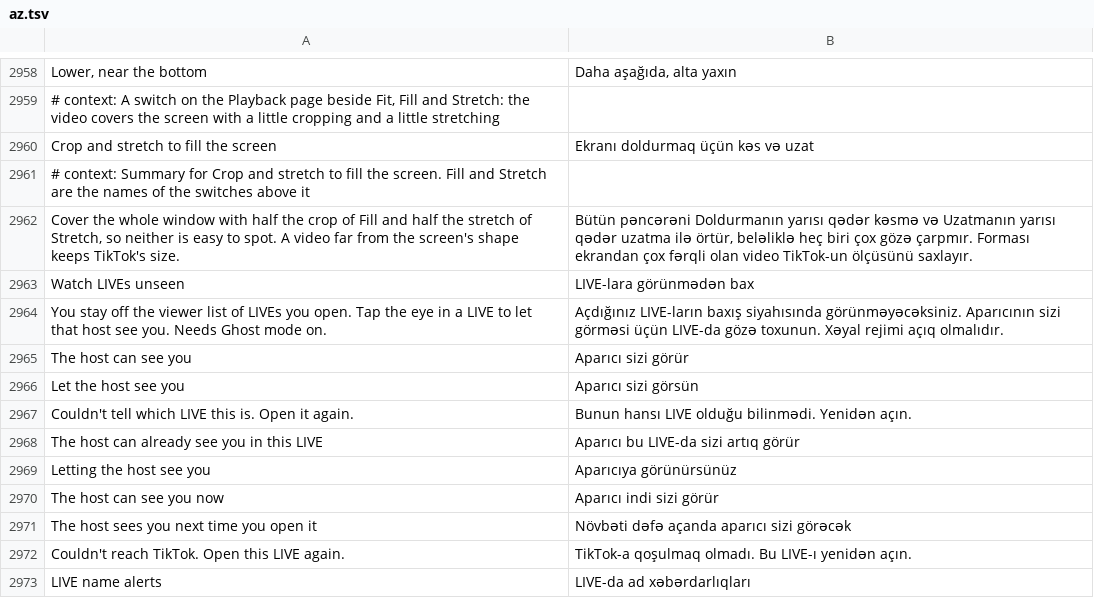
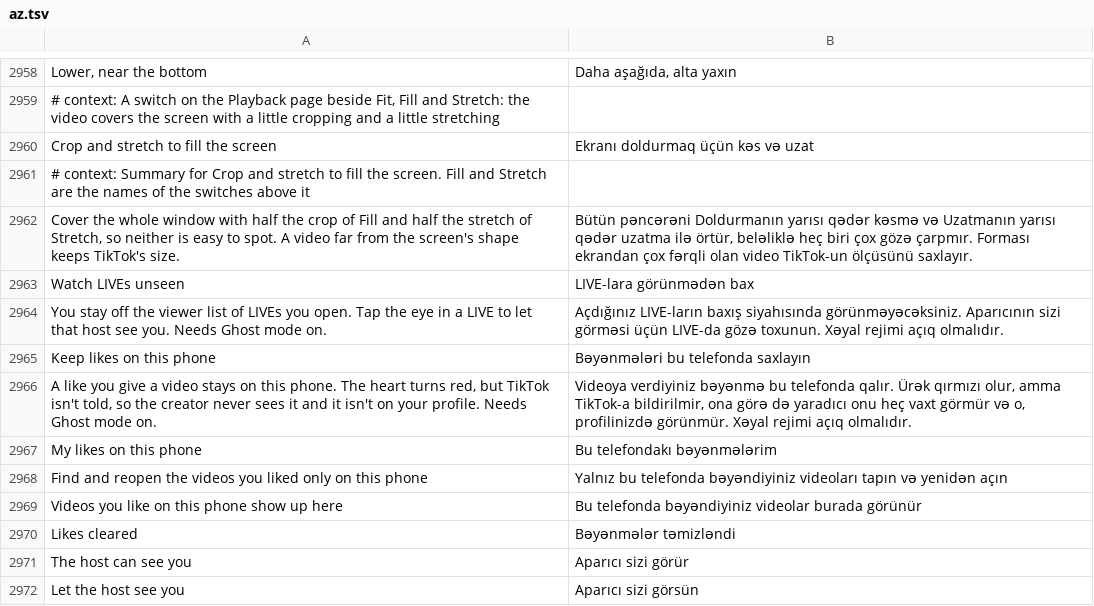
Before and after one commit to SysAdminDoc/HushFeed, a TSV file: extensions/tiktok/src/main/l10n/az.tsv, drawn as a sheet; only a part is shown, gaps mark what is left out; the shorter side is filled out with more unchanged rows; the diff names each change by its address in the sheet, - before the commit and + after, or states it on an @@ line.

```diff
--- a/extensions/tiktok/src/main/l10n/az.tsv
+++ b/extensions/tiktok/src/main/l10n/az.tsv
+row 2965: Keep likes on this phone | Bəyənmələri bu telefonda saxlayın
+row 2966: A like you give a video stays on this phone. The heart turns red, but TikTok isn't told, so the creator never sees it and it isn't on your profile. Needs Ghost mode on. | Videoya verdiyiniz bəyənmə bu telefonda qalır. Ürək qırmızı olur, amma TikTok-a bildirilmir, ona görə də yaradıcı onu heç vaxt görmür və o, profilinizdə görünmür. Xəyal rejimi açıq olmalıdır.
+row 2967: My likes on this phone | Bu telefondakı bəyənmələrim
+row 2968: Find and reopen the videos you liked only on this phone | Yalnız bu telefonda bəyəndiyiniz videoları tapın və yenidən açın
+row 2969: Videos you like on this phone show up here | Bu telefonda bəyəndiyiniz videolar burada görünür
+row 2970: Likes cleared | Bəyənmələr təmizləndi
```
Also changed, not shown: extensions/tiktok/src/main/l10n/ar.tsv, extensions/tiktok/src/main/l10n/it.tsv, 42 other files.
